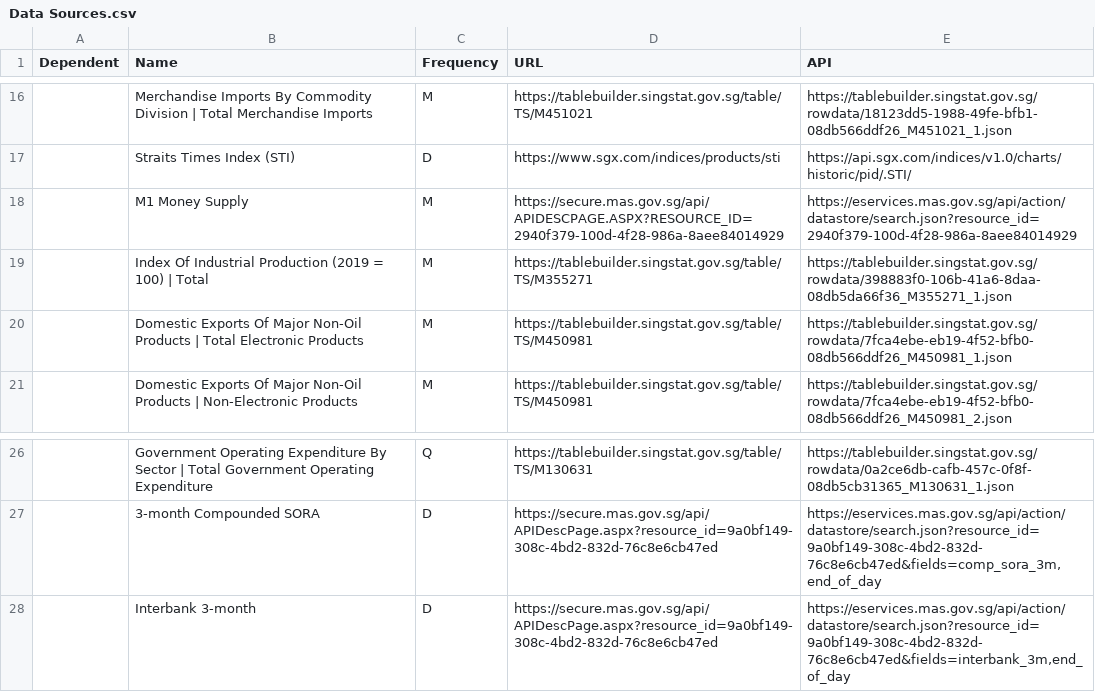
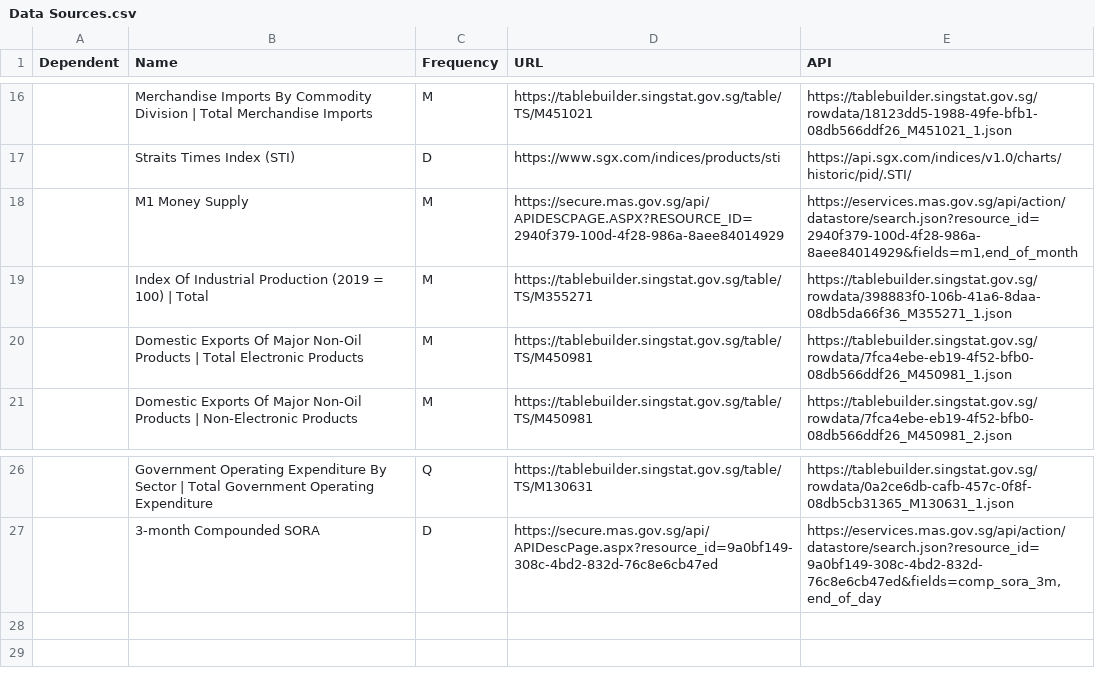
Before and after one commit to davzoku/nowcasting, a CSV file: Data Sources.csv, drawn as a sheet; only a part is shown, gaps mark what is left out; the diff names each change by its address in the sheet, - before the commit and + after, or states it on an @@ line.

Commit message:
Fixed errors in MAS data sources - Frequency (end_of_month, end_of_day) stated in API URL directly

```diff
--- a/Data Sources.csv
+++ b/Data Sources.csv
-E18 (API): https://eservices.mas.gov.sg/api/action/datastore/search.json?resource_id=2940f379-100d-4f28-986a-8aee84014929
+E18 (API): https://eservices.mas.gov.sg/api/action/datastore/search.json?resource_id=2940f379-100d-4f28-986a-8aee84014929&fields=m1,end_of_month
-row 28:  | Interbank 3-month | D | https://secure.mas.gov.sg/api/APIDescPage.aspx?resource_id=9a0bf149-308c-4bd2-832d-76c8e6cb47ed | https://eservices.mas.gov.sg/api/action/datastore/search.json?resource_id=9a0bf149-308c-4bd2-832d-76c8e6cb47ed&fields=interbank_3m,end_of_day
```
